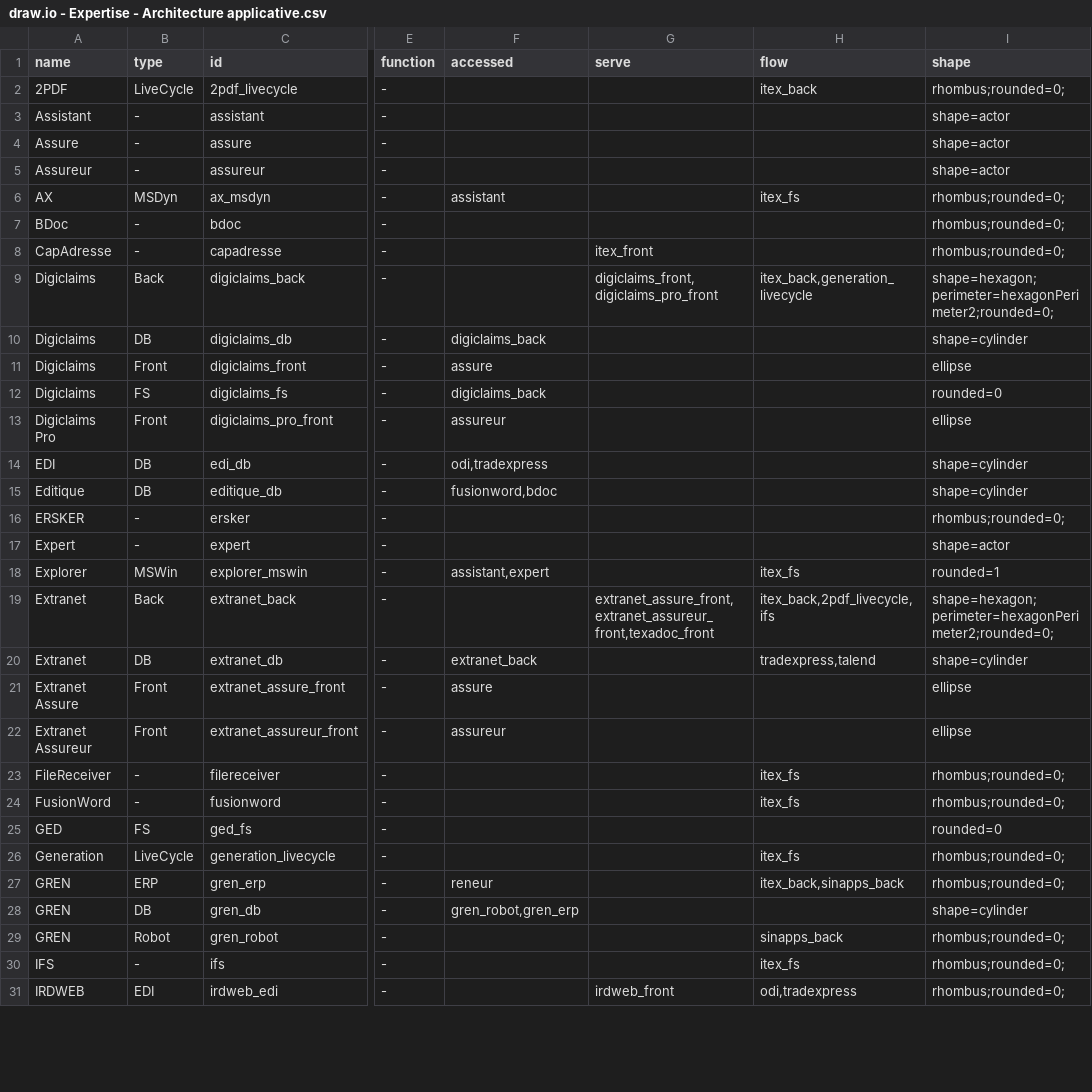
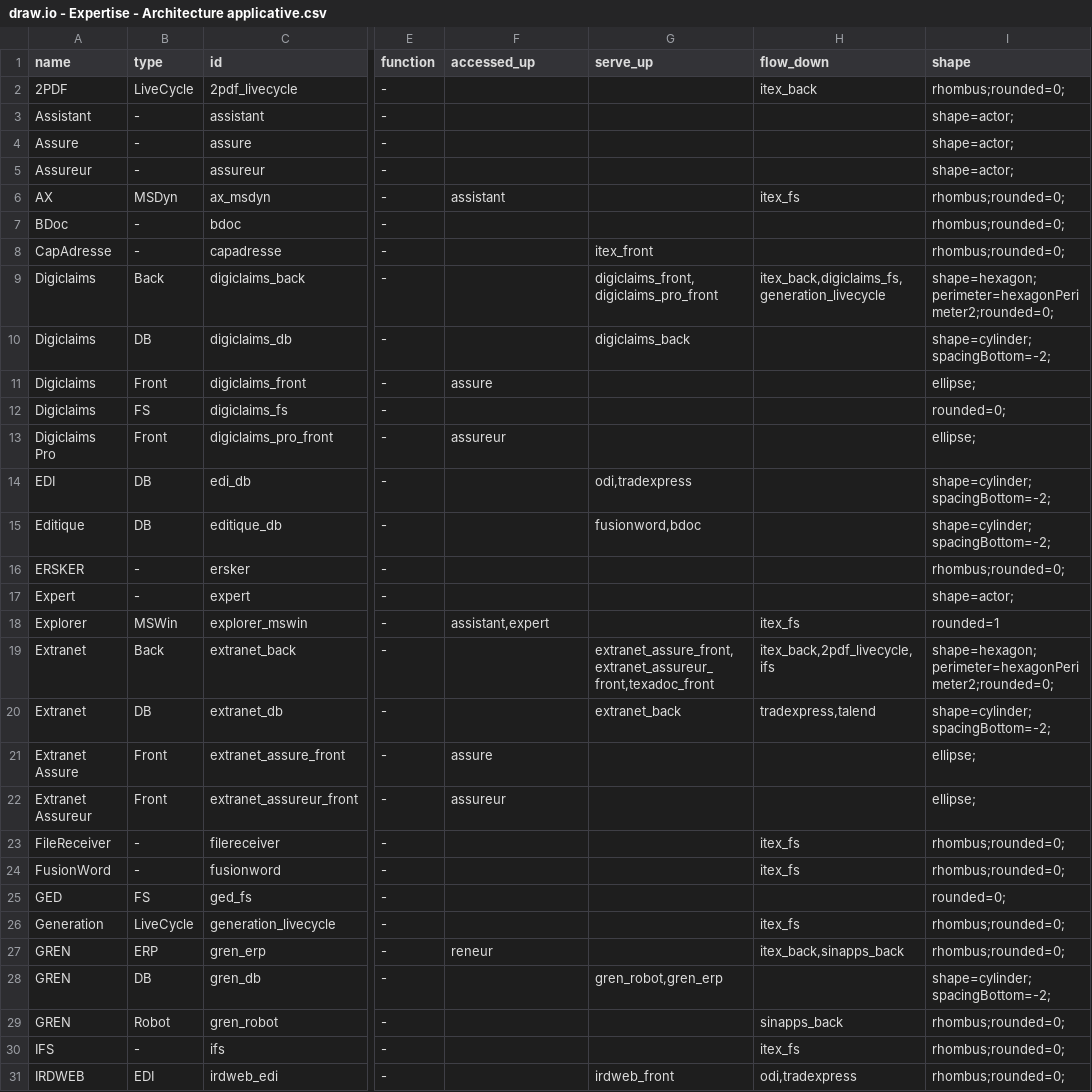
Before and after one commit to stelliant/sinapps, a CSV file: doc/architecture/draw.io - Expertise - Architecture applicative.csv, drawn as a sheet; only a part is shown, gaps mark what is left out; the diff covers the shown part only; the diff names each change by its address in the sheet, - before the commit and + after, or states it on an @@ line.

```diff
--- a/doc/architecture/draw.io - Expertise - Architecture applicative.csv
+++ b/doc/architecture/draw.io - Expertise - Architecture applicative.csv
-F1: accessed
+F1: accessed_up
-G1: serve
+G1: serve_up
-H1: flow
+H1: flow_down
-I3:I5 (shape): shape=actor
+I3:I5 (shape): shape=actor;
-H9 (flow_down): itex_back,generation_livecycle
+H9 (flow_down): itex_back,digiclaims_fs,generation_livecycle
-F10 (accessed_up): digiclaims_back
+F10 (accessed_up): (empty)
-G10 (serve_up): (empty)
+G10 (serve_up): digiclaims_back
-I10 (shape): shape=cylinder
+I10 (shape): shape=cylinder;spacingBottom=-2;
-I11 (shape): ellipse
+I11 (shape): ellipse;
-F12 (accessed_up): digiclaims_back
+F12 (accessed_up): (empty)
-I12 (shape): rounded=0
+I12 (shape): rounded=0;
-I13 (shape): ellipse
+I13 (shape): ellipse;
-F14 (accessed_up): odi,tradexpress
+F14 (accessed_up): (empty)
-G14 (serve_up): (empty)
+G14 (serve_up): odi,tradexpress
-I14:I15 (shape): shape=cylinder
+I14:I15 (shape): shape=cylinder;spacingBottom=-2;
-F15 (accessed_up): fusionword,bdoc
+F15 (accessed_up): (empty)
-G15 (serve_up): (empty)
+G15 (serve_up): fusionword,bdoc
-I17 (shape): shape=actor
+I17 (shape): shape=actor;
-F20 (accessed_up): extranet_back
+F20 (accessed_up): (empty)
-G20 (serve_up): (empty)
+G20 (serve_up): extranet_back
-I20 (shape): shape=cylinder
+I20 (shape): shape=cylinder;spacingBottom=-2;
-I21:I22 (shape): ellipse
+I21:I22 (shape): ellipse;
-I25 (shape): rounded=0
+I25 (shape): rounded=0;
-F28 (accessed_up): gren_robot,gren_erp
+F28 (accessed_up): (empty)
-G28 (serve_up): (empty)
+G28 (serve_up): gren_robot,gren_erp
-I28 (shape): shape=cylinder
+I28 (shape): shape=cylinder;spacingBottom=-2;
```
Also changed, not shown: 14 edited cells elsewhere in this file, 3 other files.
